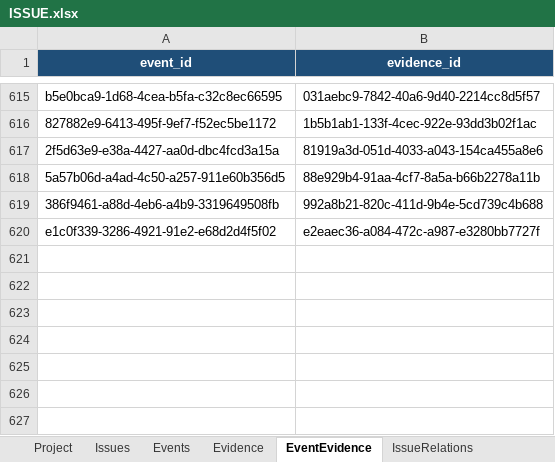
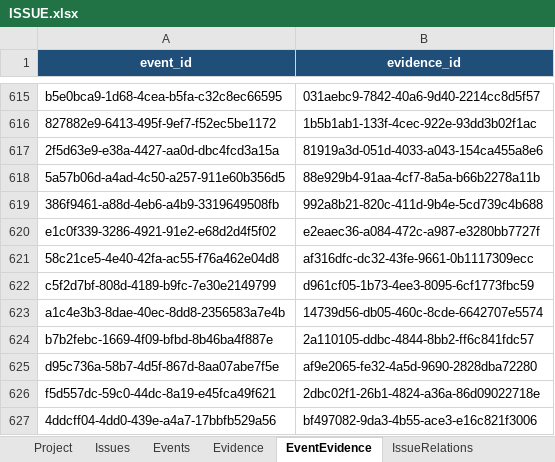
Before and after one commit to lihah111222333-cloud/Super-Dolphin-Agent-Cockpit, an Excel workbook: ISSUE.xlsx, sheet EventEvidence, drawn as a sheet; only a part is shown, gaps mark what is left out; values as stored, in another font and other column widths than the file's, no borders; table styles not drawn; the diff names each change by its address in the sheet, - before the commit and + after, or states it on an @@ line.

```diff
--- a/ISSUE.xlsx (sheet EventEvidence)
+++ b/ISSUE.xlsx (sheet EventEvidence)
+row 621: 58c21ce5-4e40-42fa-ac55-f76a462e04d8 | af316dfc-dc32-43fe-9661-0b1117309ecc
+row 622: c5f2d7bf-808d-4189-b9fc-7e30e2149799 | d961cf05-1b73-4ee3-8095-6cf1773fbc59
+row 623: a1c4e3b3-8dae-40ec-8dd8-2356583a7e4b | 14739d56-db05-460c-8cde-6642707e5574
+row 624: b7b2febc-1669-4f09-bfbd-8b46ba4f887e | 2a110105-ddbc-4844-8bb2-ff6c841fdc57
+row 625: d95c736a-58b7-4d5f-867d-8aa07abe7f5e | af9e2065-fe32-4a5d-9690-2828dba72280
+row 626: f5d557dc-59c0-44dc-8a19-e45fca49f621 | 2dbc02f1-26b1-4824-a36a-86d09022718e
+row 627: 4ddcff04-4dd0-439e-a4a7-17bbfb529a56 | bf497082-9da3-4b55-ace3-e16c821f3006
```
Also changed, not shown: sheet Events, sheet Evidence, sheet Issues.
